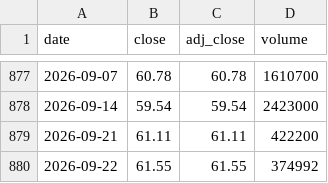
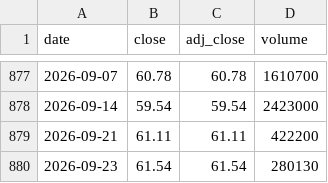
Before and after one commit to cri8-gemini/cri8-gemini.github.io, a CSV file: data/stocks/BJRI.csv, drawn as a sheet; only a part is shown, gaps mark what is left out; removed rows and columns are numbered as before the commit, all else as after; the diff names each change by its address in the sheet, - before the commit and + after, or states it on an @@ line.

```diff
--- a/data/stocks/BJRI.csv
+++ b/data/stocks/BJRI.csv
-row 880: 2026-09-22 | 61.55 | 61.55 | 374992
+row 880: 2026-09-23 | 61.54 | 61.54 | 280130
```
Also changed, not shown: data/newsline_issues.csv, data/stocks/BLMN.csv, 10 other files.
